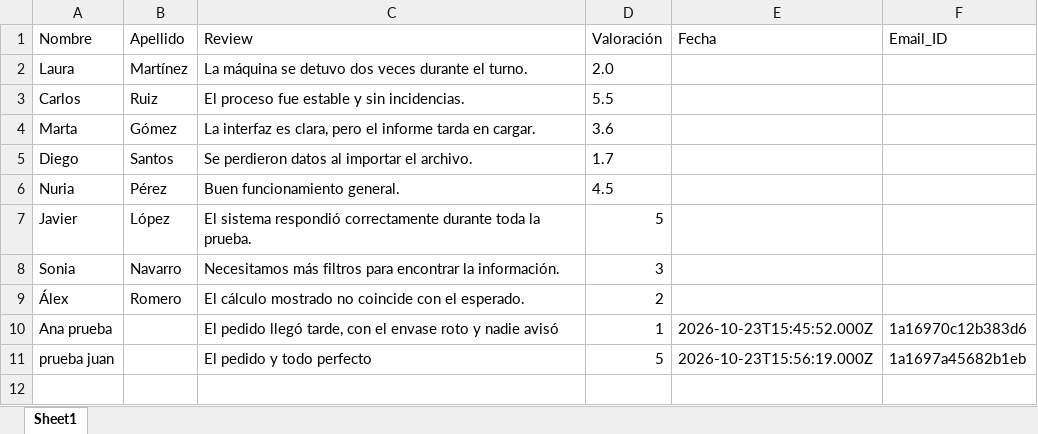
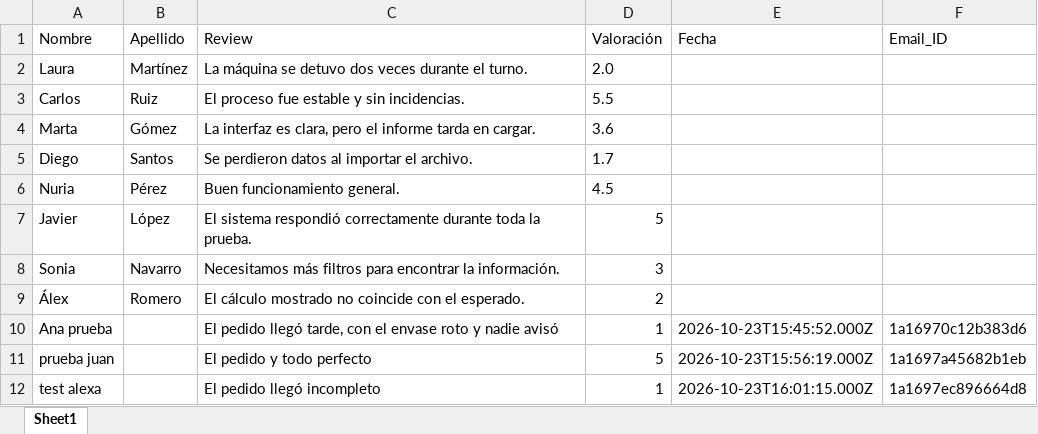
Before and after one commit to alanaolivieri/n8n-automation, an Excel workbook: data/reviews-clients.xlsx, sheet Sheet1, drawn as a sheet; values as stored, in another font and other column widths than the file's, no borders; the diff names each change by its address in the sheet, - before the commit and + after, or states it on an @@ line.

Commit message:
feat(reviews): añadir 1 valoración(es) de clientes (test alexa) vía n8n

```diff
--- a/data/reviews-clients.xlsx (sheet Sheet1)
+++ b/data/reviews-clients.xlsx (sheet Sheet1)
+row 12: test alexa |  | El pedido llegó incompleto | 1 | 2026-10-23T16:01:15.000Z | 1a1697ec896664d8
```
